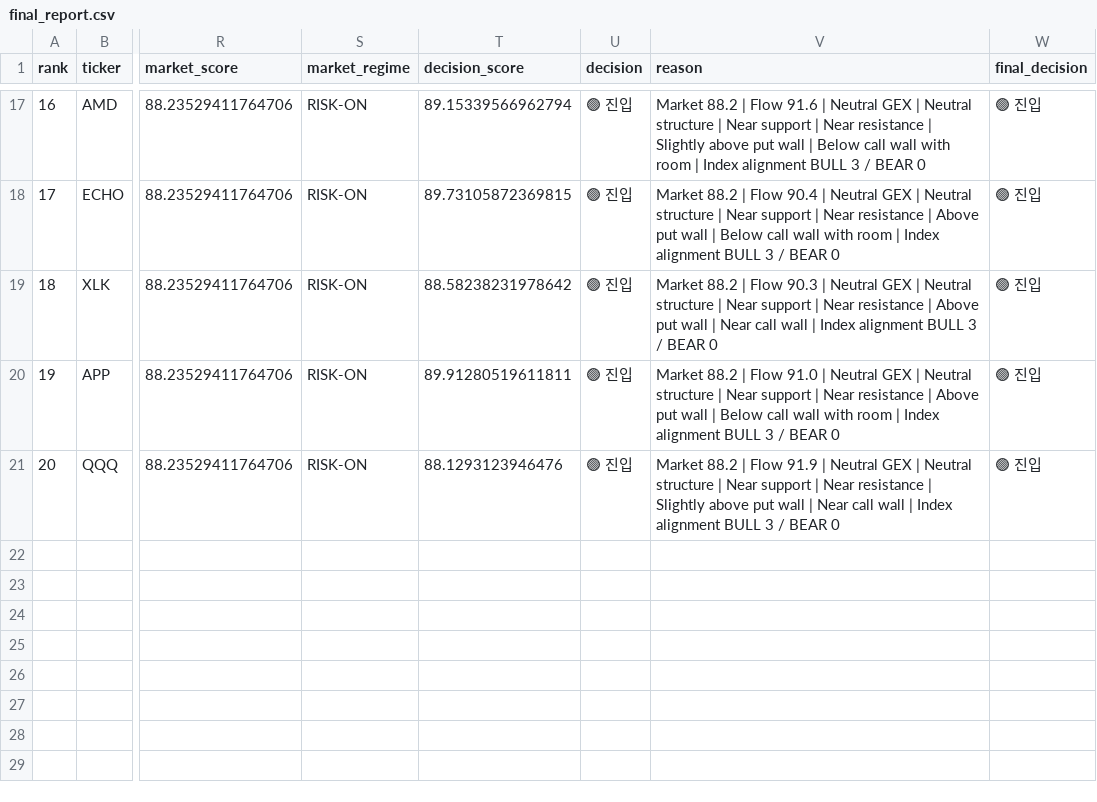
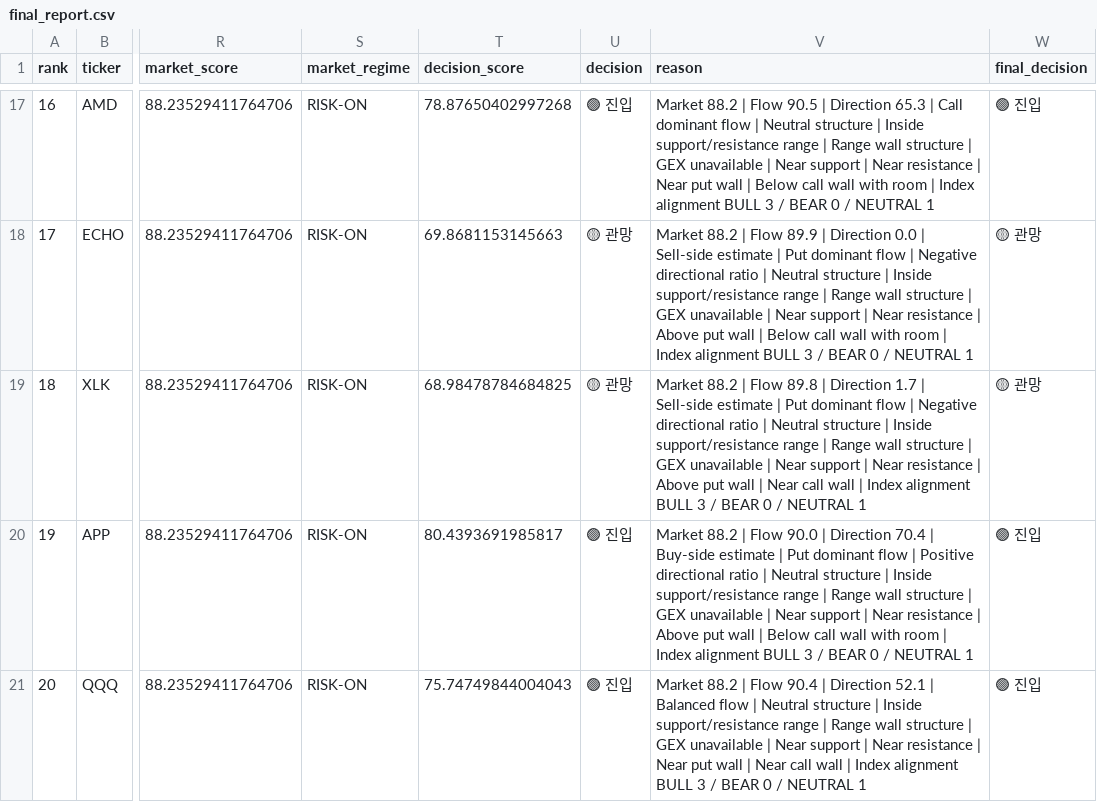
Before and after one commit to kwonbora1220/final-option-serch, a CSV file: data/analysis/final_report.csv, drawn as a sheet; only a part is shown, gaps mark what is left out; the diff covers the shown part only; the diff names each change by its address in the sheet, - before the commit and + after, or states it on an @@ line.

```diff
--- a/data/analysis/final_report.csv
+++ b/data/analysis/final_report.csv
-T17 (decision_score): 89.15339566962794
+T17 (decision_score): 78.87650402997268
-V17 (reason): …| Flow 91.6 | Neutral GEX | Neutral structure | Near support | Near resistance | Slightly above put wall | Below call wall with room | Index alignment BULL 3 / BEAR 0
+V17 (reason): …| Flow 90.5 | Direction 65.3 | Call dominant flow | Neutral structure | Inside support/resistance range | Range wall structure | GEX unavailable | Near support | Near resistance | Near put wall | Below call wall with room | Index alignment BULL 3 / BEAR 0 / NEUTRAL 1
-T18 (decision_score): 89.73105872369815
+T18 (decision_score): 69.8681153145663
-U18:U19 (decision): 🟢 진입
+U18:U19 (decision): 🟡 관망
-V18 (reason): …| Flow 90.4 | Neutral GEX | Neutral structure | Near support | Near resistance | Above put wall | Below call wall with room | Index alignment BULL 3 / BEAR 0
+V18 (reason): …| Flow 89.9 | Direction 0.0 | Sell-side estimate | Put dominant flow | Negative directional ratio | Neutral structure | Inside support/resistance range | Range wall structure | GEX unavailable | Near support | Near resistance | Above put wall | Below call wall with room | Index alignment BULL 3 / BEAR 0 / NEUTRAL 1
-W18:W19 (final_decision): 🟢 진입
+W18:W19 (final_decision): 🟡 관망
-T19 (decision_score): 88.58238231978642
+T19 (decision_score): 68.98478784684825
-V19 (reason): …| Flow 90.3 | Neutral GEX | Neutral structure | Near support | Near resistance | Above put wall | Near call wall | Index alignment BULL 3 / BEAR 0
+V19 (reason): …| Flow 89.8 | Direction 1.7 | Sell-side estimate | Put dominant flow | Negative directional ratio | Neutral structure | Inside support/resistance range | Range wall structure | GEX unavailable | Near support | Near resistance | Above put wall | Near call wall | Index alignment BULL 3 / BEAR 0 / NEUTRAL 1
-T20 (decision_score): 89.91280519611811
+T20 (decision_score): 80.4393691985817
-V20 (reason): …| Flow 91.0 | Neutral GEX | Neutral structure | Near support | Near resistance | Above put wall | Below call wall with room | Index alignment BULL 3 / BEAR 0
+V20 (reason): …| Flow 90.0 | Direction 70.4 | Buy-side estimate | Put dominant flow | Positive directional ratio | Neutral structure | Inside support/resistance range | Range wall structure | GEX unavailable | Near support | Near resistance | Above put wall | Below call wall with room | Index alignment BULL 3 / BEAR 0 / NEUTRAL 1
-T21 (decision_score): 88.1293123946476
+T21 (decision_score): 75.74749844004043
-V21 (reason): …| Flow 91.9 | Neutral GEX | Neutral structure | Near support | Near resistance | Slightly above put wall | Near call wall | Index alignment BULL 3 / BEAR 0
+V21 (reason): …| Flow 90.4 | Direction 52.1 | Balanced flow | Neutral structure | Inside support/resistance range | Range wall structure | GEX unavailable | Near support | Near resistance | Near put wall | Near call wall | Index alignment BULL 3 / BEAR 0 / NEUTRAL 1
```
Also changed, not shown: 34 edited cells elsewhere in this file, 1 other file.
